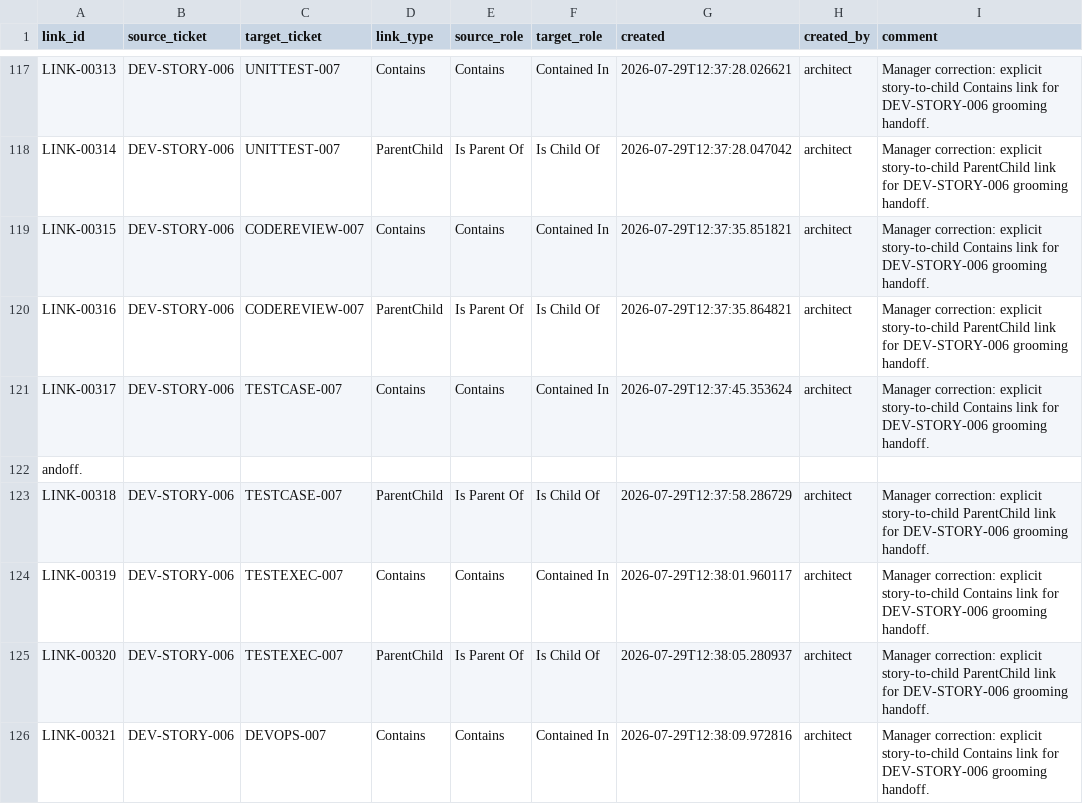
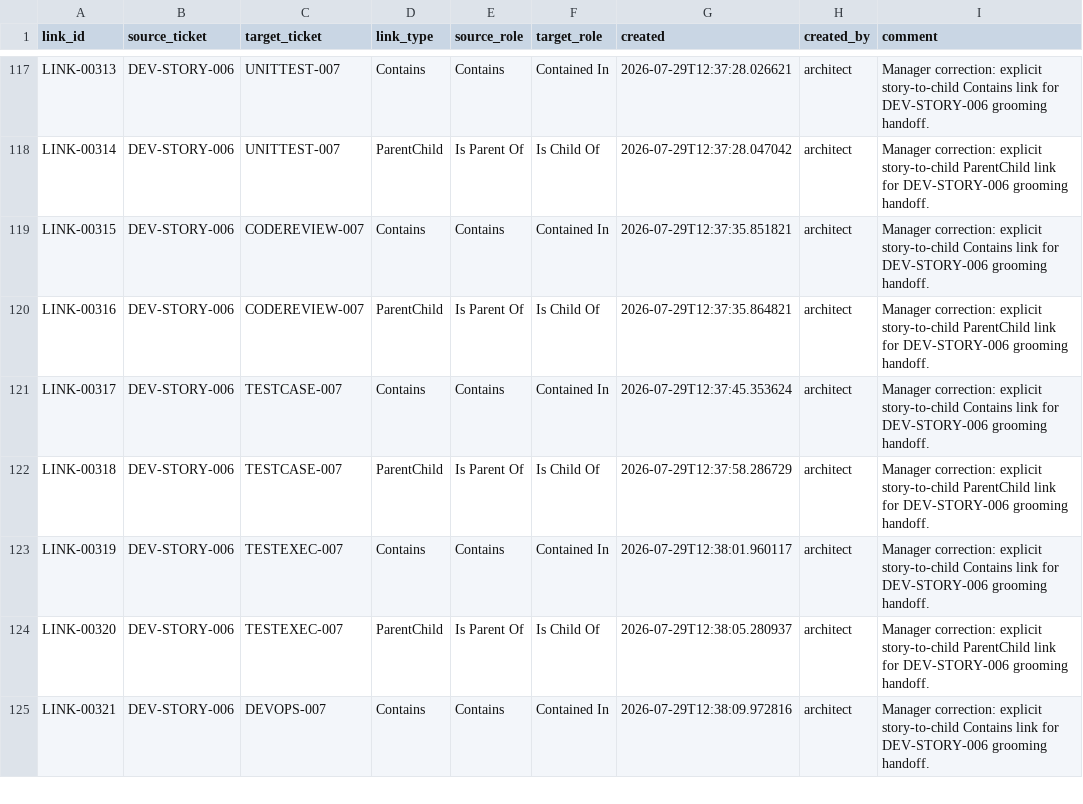
Before and after one commit to t-jet/pal_found_cli, a CSV file: .ept/tracker/.config/.link-index.csv, drawn as a sheet; only a part is shown, gaps mark what is left out; removed rows and columns are numbered as before the commit, all else as after; the diff covers the shown part only; the diff names each change by its address in the sheet, - before the commit and + after, or states it on an @@ line.

Commit message:
fix(tracker): repair snapshot index integrity with provenance

```diff
--- a/.ept/tracker/.config/.link-index.csv
+++ b/.ept/tracker/.config/.link-index.csv
-row 122: andoff.
```
Also changed, not shown: 2 added rows, 5 removed rows and 7 edited cells elsewhere in this file, 3 other files.
